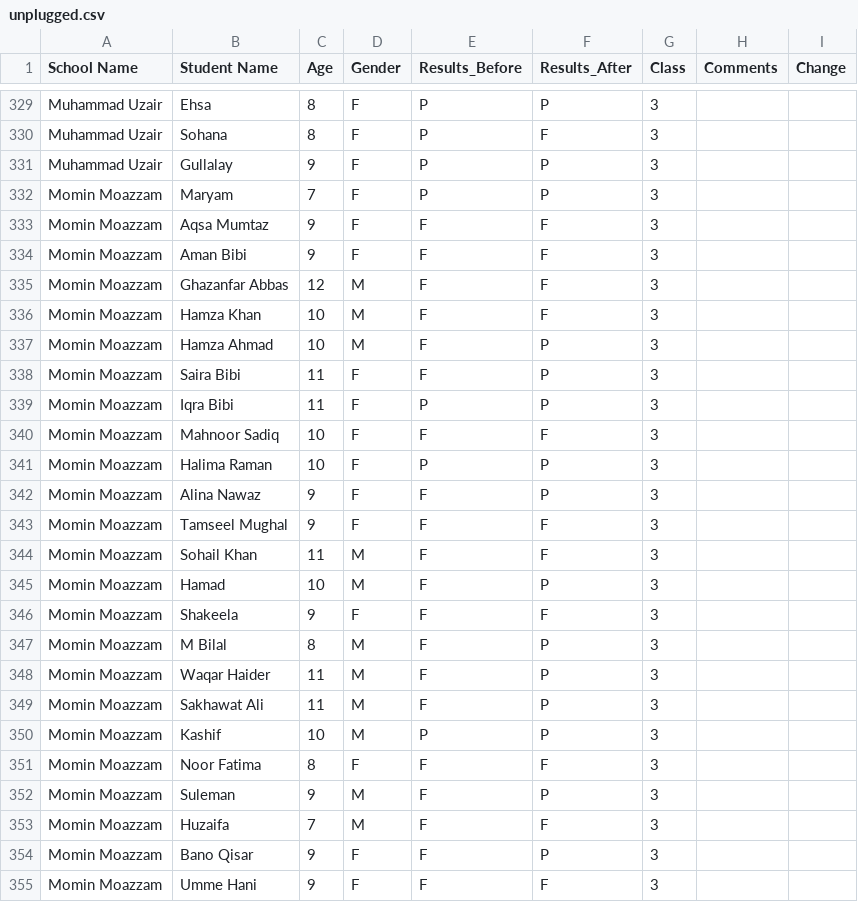
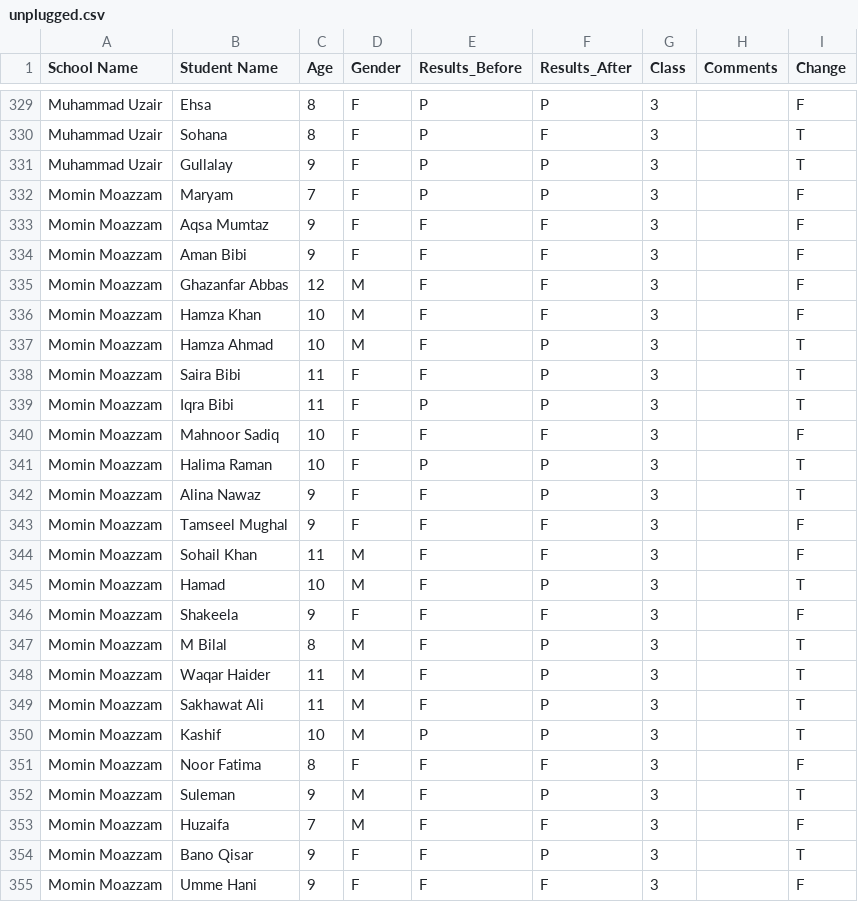
Before and after one commit to hamaad-latif/SE_Unplugged_Repo, a CSV file: Machine Learning/Algorithm1-Decision Tree/unplugged.csv, drawn as a sheet; only a part is shown, gaps mark what is left out; the diff covers the shown part only; the diff names each change by its address in the sheet, - before the commit and + after, or states it on an @@ line.

```diff
--- a/Machine Learning/Algorithm1-Decision Tree/unplugged.csv
+++ b/Machine Learning/Algorithm1-Decision Tree/unplugged.csv
-I329 (Change): (empty)
+I329 (Change): F
-I330:I331 (Change): (empty)
+I330:I331 (Change): T
-I332:I336 (Change): (empty)
+I332:I336 (Change): F
-I337:I339 (Change): (empty)
+I337:I339 (Change): T
-I340 (Change): (empty)
+I340 (Change): F
-I341:I342 (Change): (empty)
+I341:I342 (Change): T
-I343:I344 (Change): (empty)
+I343:I344 (Change): F
-I345 (Change): (empty)
+I345 (Change): T
-I346 (Change): (empty)
+I346 (Change): F
-I347:I350 (Change): (empty)
+I347:I350 (Change): T
-I351 (Change): (empty)
+I351 (Change): F
-I352 (Change): (empty)
+I352 (Change): T
-I353 (Change): (empty)
+I353 (Change): F
-I354 (Change): (empty)
+I354 (Change): T
-I355 (Change): (empty)
+I355 (Change): F
```
Also changed, not shown: 35 edited cells elsewhere in this file.
